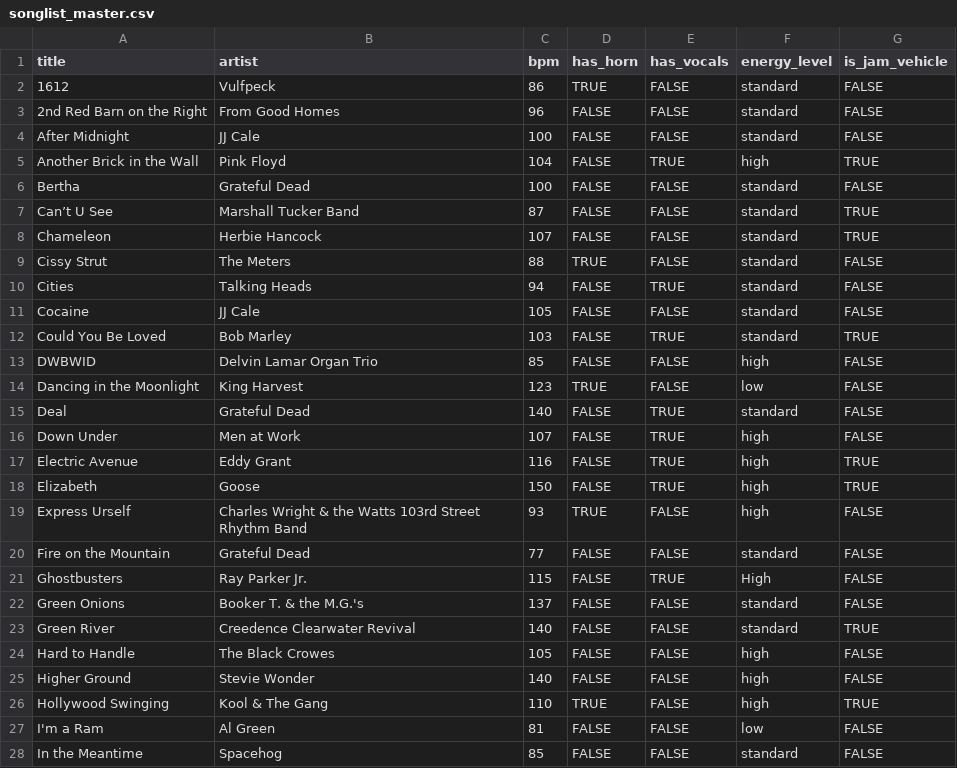
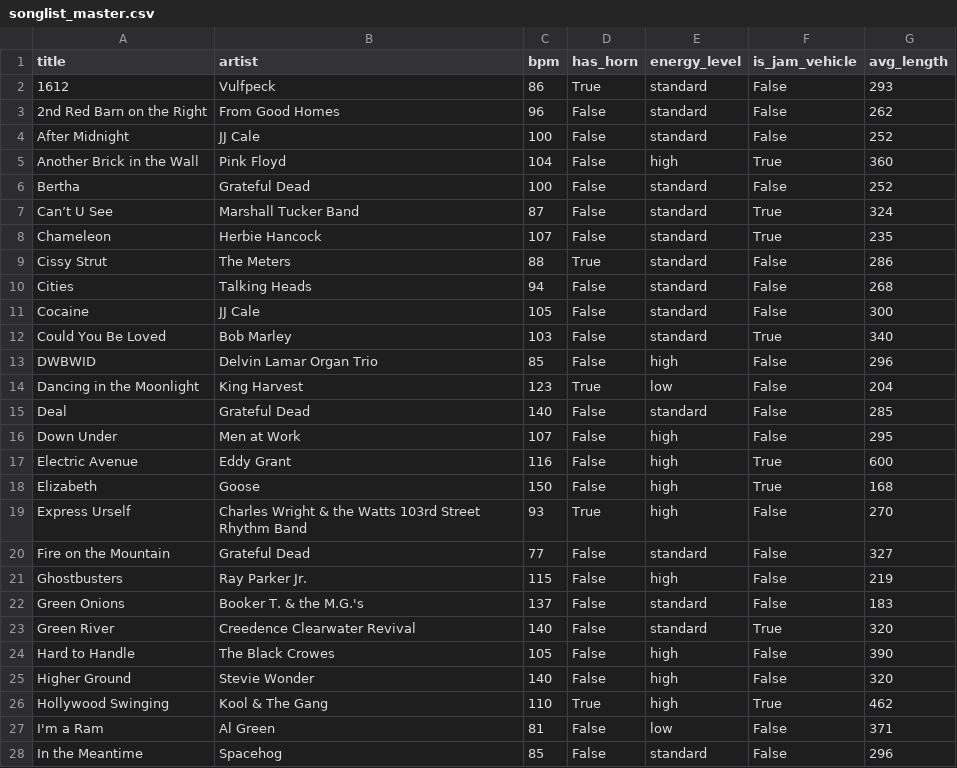
Before and after one commit to Andrew-Novokhatny/The_Conspiracy_Hub, a CSV file: buckingham_conspiracy/songlist/Buckingham_Conspiracy_Song_List/songlist_master.csv, drawn as a sheet; only a part is shown; removed rows and columns are numbered as before the commit, all else as after; the diff covers the shown part only; the diff names each change by its address in the sheet, - before the commit and + after, or states it on an @@ line.

Commit message:
Align song length overrides with master CSV and drop vocals flag

```diff
--- a/buckingham_conspiracy/songlist/Buckingham_Conspiracy_Song_List/songlist_master.csv
+++ b/buckingham_conspiracy/songlist/Buckingham_Conspiracy_Song_List/songlist_master.csv
-column E (has_vocals), rows 2-28: FALSE | FALSE | FALSE | TRUE | FALSE | FALSE | FALSE | FALSE | TRUE | FALSE | TRUE | FALSE | FALSE | TRUE | TRUE | TRUE | TRUE | FALSE | FALSE | TRUE | FALSE | FALSE | FALSE | FALSE | FALSE | FALSE | FALSE
+column G (avg_length), rows 2-28: 293 | 262 | 252 | 360 | 252 | 324 | 235 | 286 | 268 | 300 | 340 | 296 | 204 | 285 | 295 | 600 | 168 | 270 | 327 | 219 | 183 | 320 | 390 | 320 | 462 | 371 | 296
-D2 (has_horn): TRUE
+D2 (has_horn): True
-F2:F4 (is_jam_vehicle): FALSE
+F2:F4 (is_jam_vehicle): False
-D3:D8 (has_horn): FALSE
+D3:D8 (has_horn): False
-F5 (is_jam_vehicle): TRUE
+F5 (is_jam_vehicle): True
-F6 (is_jam_vehicle): FALSE
+F6 (is_jam_vehicle): False
-F7:F8 (is_jam_vehicle): TRUE
+F7:F8 (is_jam_vehicle): True
-D9 (has_horn): TRUE
+D9 (has_horn): True
-F9:F11 (is_jam_vehicle): FALSE
+F9:F11 (is_jam_vehicle): False
-D10:D13 (has_horn): FALSE
+D10:D13 (has_horn): False
-F12 (is_jam_vehicle): TRUE
+F12 (is_jam_vehicle): True
-F13:F16 (is_jam_vehicle): FALSE
+F13:F16 (is_jam_vehicle): False
-D14 (has_horn): TRUE
+D14 (has_horn): True
-D15:D18 (has_horn): FALSE
+D15:D18 (has_horn): False
-F17:F18 (is_jam_vehicle): TRUE
+F17:F18 (is_jam_vehicle): True
-D19 (has_horn): TRUE
+D19 (has_horn): True
-F19:F22 (is_jam_vehicle): FALSE
+F19:F22 (is_jam_vehicle): False
-D20:D25 (has_horn): FALSE
+D20:D25 (has_horn): False
-E21 (energy_level): High
+E21 (energy_level): high
-F23 (is_jam_vehicle): TRUE
+F23 (is_jam_vehicle): True
-F24:F25 (is_jam_vehicle): FALSE
+F24:F25 (is_jam_vehicle): False
-D26 (has_horn): TRUE
+D26 (has_horn): True
-F26 (is_jam_vehicle): TRUE
+F26 (is_jam_vehicle): True
-D27:D28 (has_horn): FALSE
+D27:D28 (has_horn): False
-F27:F28 (is_jam_vehicle): FALSE
+F27:F28 (is_jam_vehicle): False
```
Also changed, not shown: 54 edited cells elsewhere in this file, 3 other files.
